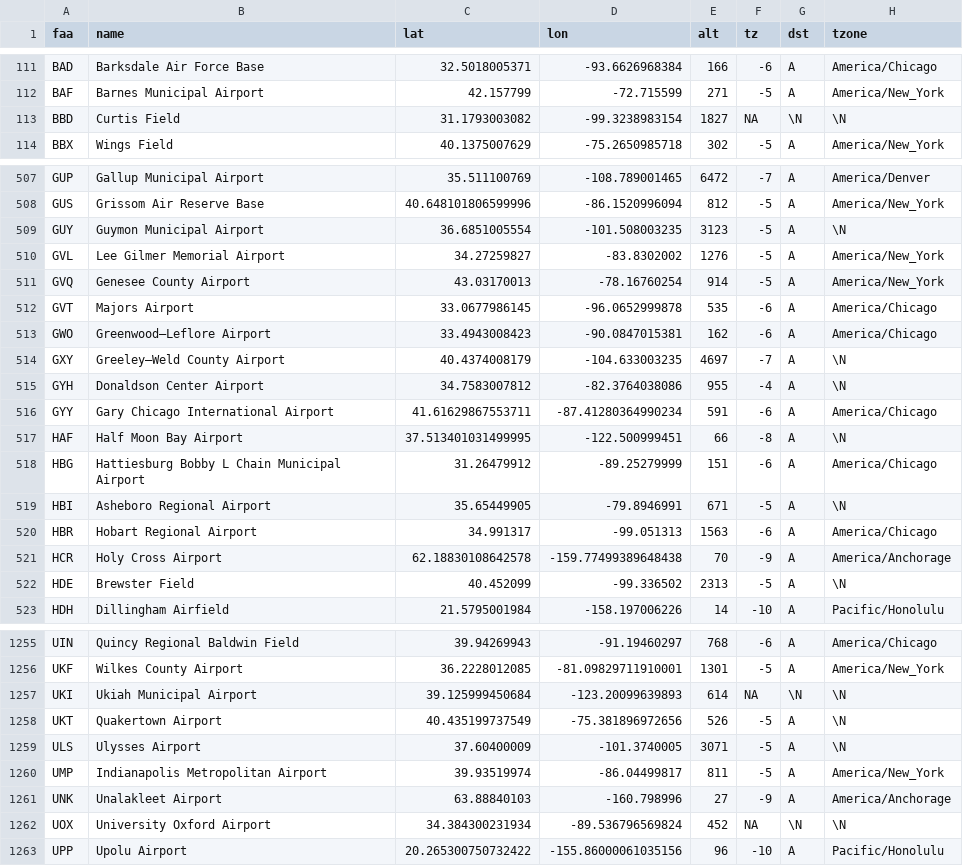
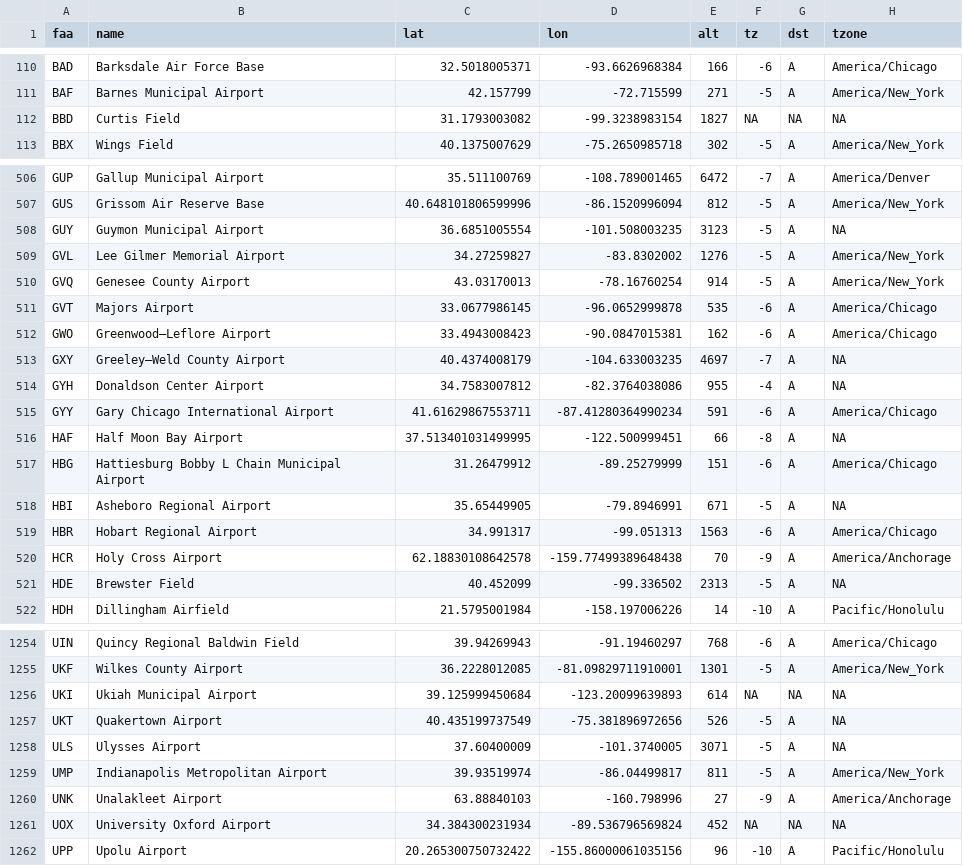
Before and after one commit to simonpcouch/anyflights, a CSV file: data-raw/airports.csv, drawn as a sheet; only a part is shown, gaps mark what is left out; the diff covers the shown part only.

```diff
--- a/data-raw/airports.csv
+++ b/data-raw/airports.csv
@@ -112,3 +111,3 @@ BAD,Barksdale Air Force Base,32.5018005371,-93.6626968384,166,-6,A,America/Chica
 BAF,Barnes Municipal Airport,42.157799,-72.715599,271,-5,A,America/New_York
-BBD,Curtis Field,31.1793003082,-99.3238983154,1827,NA,\N,\N
+BBD,Curtis Field,31.1793003082,-99.3238983154,1827,NA,NA,NA
 BBX,Wings Field,40.1375007629,-75.2650985718,302,-5,A,America/New_York
@@ -508,3 +507,3 @@ GUP,Gallup Municipal Airport,35.511100769,-108.789001465,6472,-7,A,America/Denve
 GUS,Grissom Air Reserve Base,40.648101806599996,-86.1520996094,812,-5,A,America/New_York
-GUY,Guymon Municipal Airport,36.6851005554,-101.508003235,3123,-5,A,\N
+GUY,Guymon Municipal Airport,36.6851005554,-101.508003235,3123,-5,A,NA
 GVL,Lee Gilmer Memorial Airport,34.27259827,-83.8302002,1276,-5,A,America/New_York
@@ -513,11 +512,11 @@ GVT,Majors Airport,33.0677986145,-96.0652999878,535,-6,A,America/Chicago
 GWO,Greenwood–Leflore Airport,33.4943008423,-90.0847015381,162,-6,A,America/Chicago
-GXY,Greeley–Weld County Airport,40.4374008179,-104.633003235,4697,-7,A,\N
-GYH,Donaldson Center Airport,34.7583007812,-82.3764038086,955,-4,A,\N
+GXY,Greeley–Weld County Airport,40.4374008179,-104.633003235,4697,-7,A,NA
+GYH,Donaldson Center Airport,34.7583007812,-82.3764038086,955,-4,A,NA
 GYY,Gary Chicago International Airport,41.61629867553711,-87.41280364990234,591,-6,A,America/Chicago
-HAF,Half Moon Bay Airport,37.513401031499995,-122.500999451,66,-8,A,\N
+HAF,Half Moon Bay Airport,37.513401031499995,-122.500999451,66,-8,A,NA
 HBG,Hattiesburg Bobby L Chain Municipal Airport,31.26479912,-89.25279999,151,-6,A,America/Chicago
-HBI,Asheboro Regional Airport,35.65449905,-79.8946991,671,-5,A,\N
+HBI,Asheboro Regional Airport,35.65449905,-79.8946991,671,-5,A,NA
 HBR,Hobart Regional Airport,34.991317,-99.051313,1563,-6,A,America/Chicago
 HCR,Holy Cross Airport,62.18830108642578,-159.77499389648438,70,-9,A,America/Anchorage
-HDE,Brewster Field,40.452099,-99.336502,2313,-5,A,\N
+HDE,Brewster Field,40.452099,-99.336502,2313,-5,A,NA
 HDH,Dillingham Airfield,21.5795001984,-158.197006226,14,-10,A,Pacific/Honolulu
@@ -1256,8 +1255,8 @@ UIN,Quincy Regional Baldwin Field,39.94269943,-91.19460297,768,-6,A,America/Chic
 UKF,Wilkes County Airport,36.2228012085,-81.09829711910001,1301,-5,A,America/New_York
-UKI,Ukiah Municipal Airport,39.125999450684,-123.20099639893,614,NA,\N,\N
-UKT,Quakertown Airport,40.435199737549,-75.381896972656,526,-5,A,\N
-ULS,Ulysses Airport,37.60400009,-101.3740005,3071,-5,A,\N
+UKI,Ukiah Municipal Airport,39.125999450684,-123.20099639893,614,NA,NA,NA
+UKT,Quakertown Airport,40.435199737549,-75.381896972656,526,-5,A,NA
+ULS,Ulysses Airport,37.60400009,-101.3740005,3071,-5,A,NA
 UMP,Indianapolis Metropolitan Airport,39.93519974,-86.04499817,811,-5,A,America/New_York
 UNK,Unalakleet Airport,63.88840103,-160.798996,27,-9,A,America/Anchorage
-UOX,University Oxford Airport,34.384300231934,-89.536796569824,452,NA,\N,\N
+UOX,University Oxford Airport,34.384300231934,-89.536796569824,452,NA,NA,NA
 UPP,Upolu Airport,20.265300750732422,-155.86000061035156,96,-10,A,Pacific/Honolulu
```
Also changed, not shown: 1 removed row and 176 edited cells elsewhere in this file, 1 other file.
